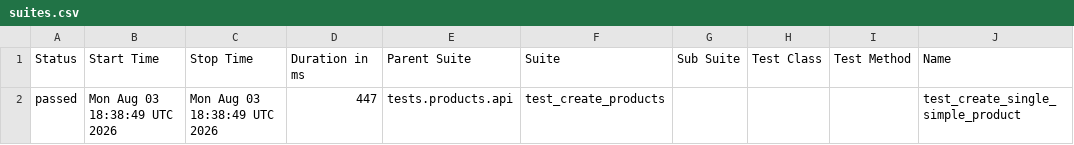
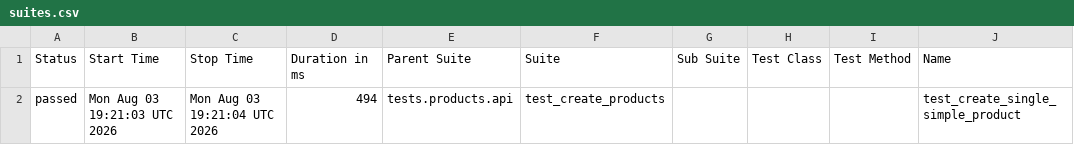
Before and after one commit to Kwakic/TestingWoocommerceAPI, a CSV file: products/smoke/data/suites.csv, drawn as a sheet; only a part is shown; the diff names each change by its address in the sheet, - before the commit and + after, or states it on an @@ line.

```diff
--- a/products/smoke/data/suites.csv
+++ b/products/smoke/data/suites.csv
-B2 (Start Time): Mon Aug 03 18:38:49 UTC 2026
+B2 (Start Time): Mon Aug 03 19:21:03 UTC 2026
-C2 (Stop Time): Mon Aug 03 18:38:49 UTC 2026
+C2 (Stop Time): Mon Aug 03 19:21:04 UTC 2026
-D2 (Duration in ms): 447
+D2 (Duration in ms): 494
```
Also changed, not shown: customers/smoke/data/suites.csv, 46 other files.
